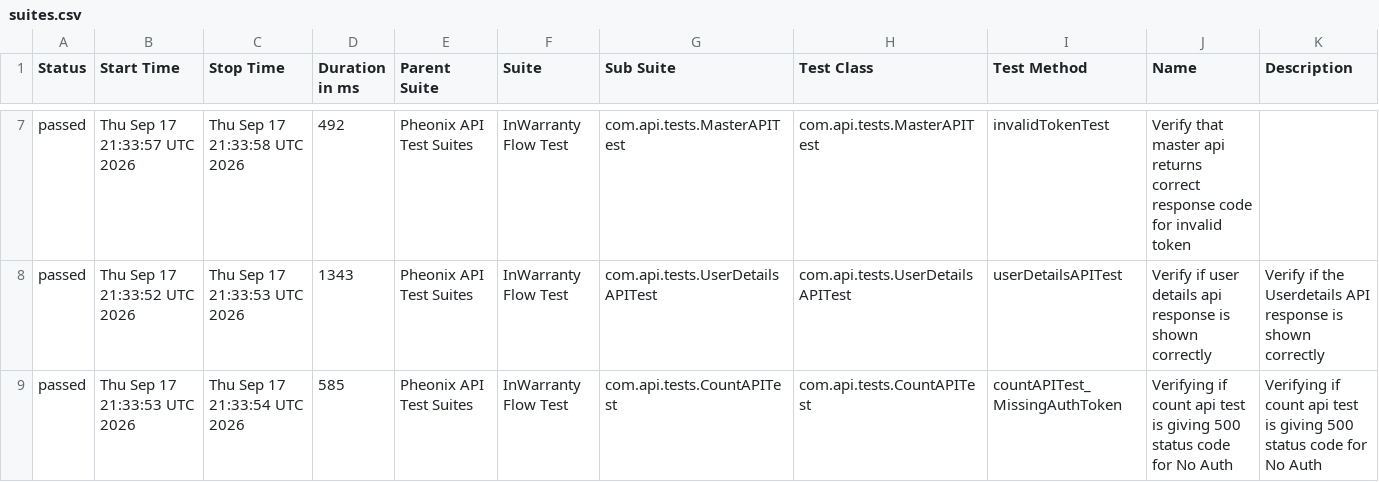
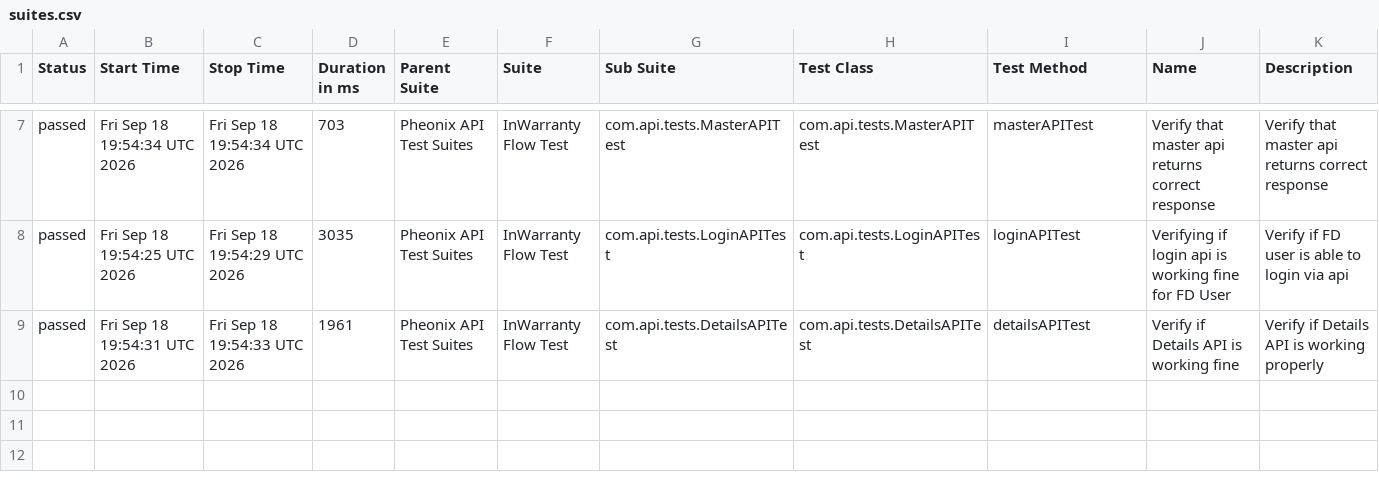
Before and after one commit to kstvds24/Phoenix-TestAutomationFrameWork, a CSV file: data/suites.csv, drawn as a sheet; only a part is shown, gaps mark what is left out; the diff covers the shown part only.

```diff
--- a/data/suites.csv
+++ b/data/suites.csv
@@ -7,3 +7,3 @@
-"passed","Thu Sep 17 21:33:57 UTC 2026","Thu Sep 17 21:33:58 UTC 2026","492","Pheonix API Test Suites","InWarranty Flow Test","com.api.tests.MasterAPITest","com.api.tests.MasterAPITest","invalidTokenTest","Verify that master api returns correct response code for invalid token",""
-"passed","Thu Sep 17 21:33:52 UTC 2026","Thu Sep 17 21:33:53 UTC 2026","1343","Pheonix API Test Suites","InWarranty Flow Test","com.api.tests.UserDetailsAPITest","com.api.tests.UserDetailsAPITest","userDetailsAPITest","Verify if user details api response is shown correctly","Verify if the Userdetails API response is shown correctly"
-"passed","Thu Sep 17 21:33:53 UTC 2026","Thu Sep 17 21:33:54 UTC 2026","585","Pheonix API Test Suites","InWarranty Flow Test","com.api.tests.CountAPITest","com.api.tests.CountAPITest","countAPITest_MissingAuthToken","Verifying if count api test is giving 500 status code for No Auth","Verifying if count api test is giving 500 status code for No Auth"
+"passed","Fri Sep 18 19:54:34 UTC 2026","Fri Sep 18 19:54:34 UTC 2026","703","Pheonix API Test Suites","InWarranty Flow Test","com.api.tests.MasterAPITest","com.api.tests.MasterAPITest","masterAPITest","Verify that master api returns correct response","Verify that master api returns correct response"
+"passed","Fri Sep 18 19:54:25 UTC 2026","Fri Sep 18 19:54:29 UTC 2026","3035","Pheonix API Test Suites","InWarranty Flow Test","com.api.tests.LoginAPITest","com.api.tests.LoginAPITest","loginAPITest","Verifying if login api is working fine for FD User","Verify if FD user is able to login via api"
+"passed","Fri Sep 18 19:54:31 UTC 2026","Fri Sep 18 19:54:33 UTC 2026","1961","Pheonix API Test Suites","InWarranty Flow Test","com.api.tests.DetailsAPITest","com.api.tests.DetailsAPITest","detailsAPITest","Verify if Details API is working fine","Verify if Details API is working properly"
```
Also changed, not shown: 29 edited cells elsewhere in this file, data/behaviors.csv, 58 other files.
